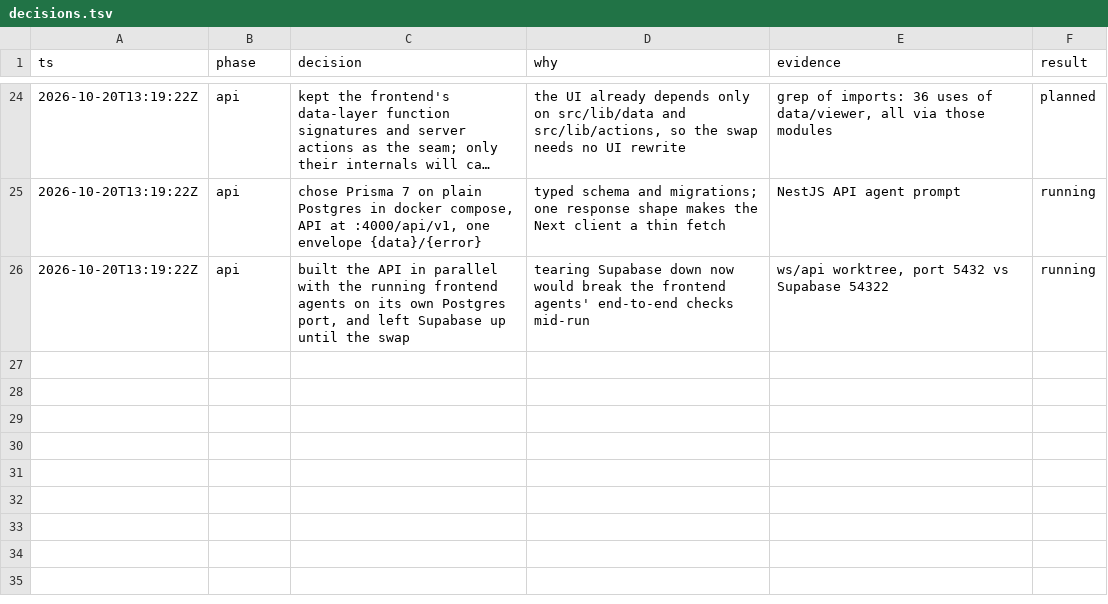
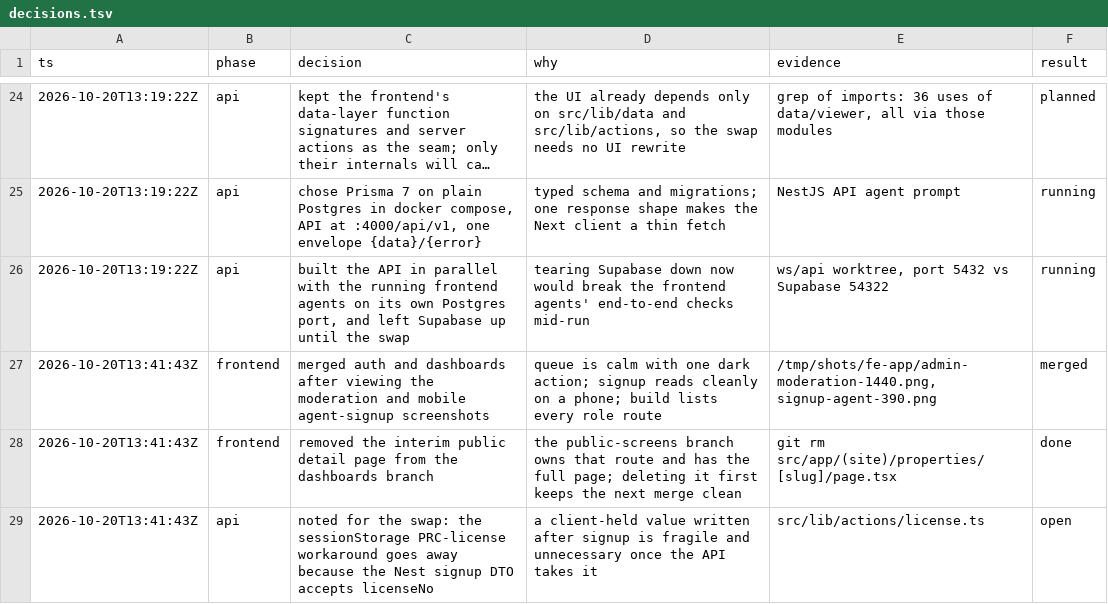
Before and after one commit to Birdabo404/4our-estate, a TSV file: .decision-trail/decisions.tsv, drawn as a sheet; only a part is shown, gaps mark what is left out; long unchanged cells end in …; the diff names each change by its address in the sheet, - before the commit and + after, or states it on an @@ line.

```diff
--- a/.decision-trail/decisions.tsv
+++ b/.decision-trail/decisions.tsv
+row 27: 2026-10-20T13:41:43Z | frontend | merged auth and dashboards after viewing the moderation and mobile agent-signup screenshots | queue is calm with one dark action; signup reads cleanly on a phone; build lists every role route | /tmp/shots/fe-app/admin-moderation-1440.png, signup-agent-390.png | merged
+row 28: 2026-10-20T13:41:43Z | frontend | removed the interim public detail page from the dashboards branch | the public-screens branch owns that route and has the full page; deleting it first keeps the next merge clean | git rm src/app/(site)/properties/[slug]/page.tsx | done
+row 29: 2026-10-20T13:41:43Z | api | noted for the swap: the sessionStorage PRC-license workaround goes away because the Nest signup DTO accepts licenseNo | a client-held value written after signup is fragile and unnecessary once the API takes it | src/lib/actions/license.ts | open
```
